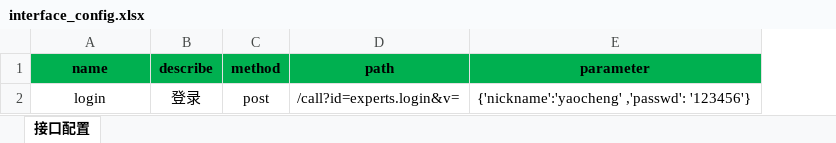
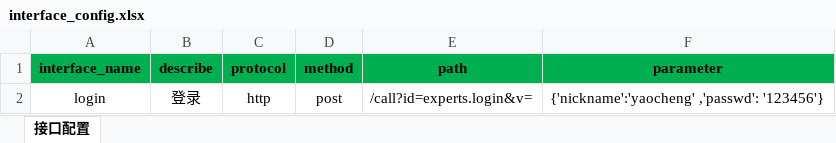
Before and after one commit to yaohongyi/Interface_test_tool, an Excel workbook: config/interface_config.xlsx, sheet 接口配置, drawn as a sheet; values as stored, in another font and other column widths than the file's, no borders; the diff names each change by its address in the sheet, - before the commit and + after, or states it on an @@ line.

```diff
--- a/config/interface_config.xlsx (sheet 接口配置)
+++ b/config/interface_config.xlsx (sheet 接口配置)
+column C (protocol), row 2: http
-A1: name
+A1: interface_name
```
Also changed, not shown: 3 other files.
